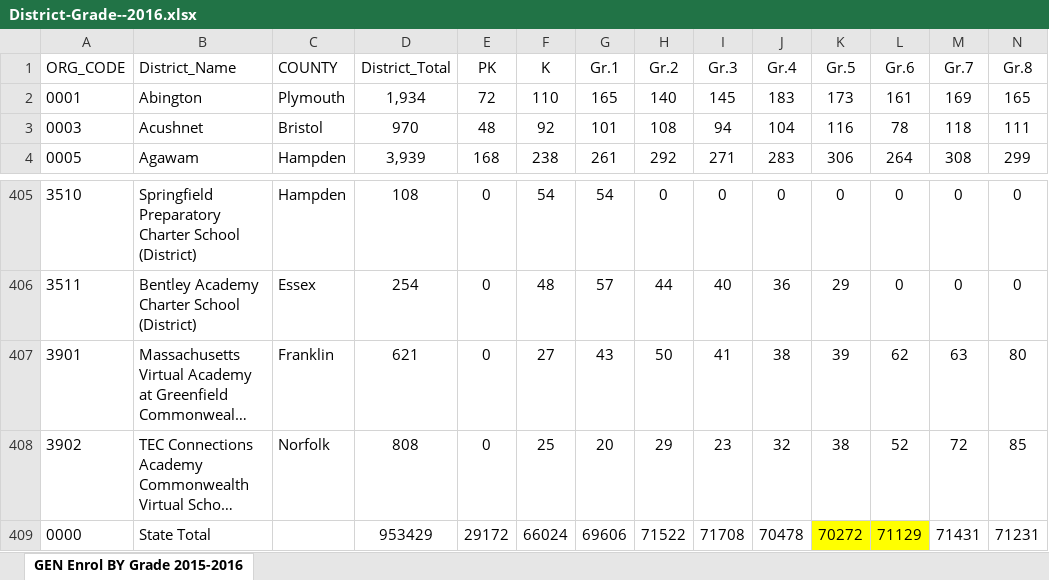
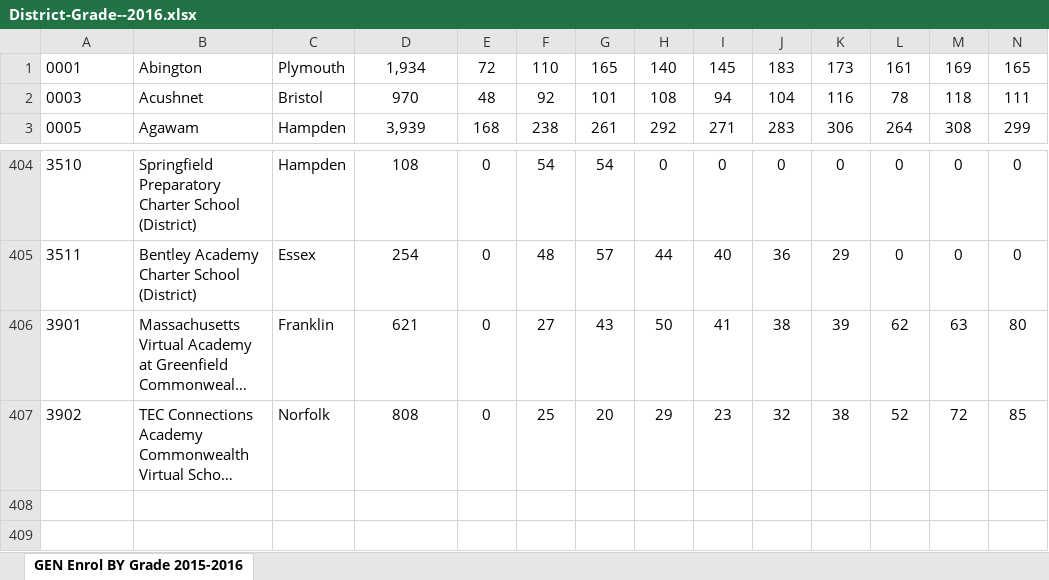
Before and after one commit to terryg/8sections, an Excel workbook: data/District-Grade--2016.xlsx, sheet GEN Enrol BY Grade 2015-2016, drawn as a sheet; only a part is shown, gaps mark what is left out; long unchanged cells end in …; values as stored, in another font and other column widths than the file's, no borders; rows hold the shown columns only; the diff names each change by its address in the sheet, - before the commit and + after, or states it on an @@ line.

```diff
--- a/data/District-Grade--2016.xlsx (sheet GEN Enrol BY Grade 2015-2016)
+++ b/data/District-Grade--2016.xlsx (sheet GEN Enrol BY Grade 2015-2016)
-row 1: ORG_CODE | District_Name | COUNTY | District_Total | PK | K | Gr.1 | Gr.2 | Gr.3 | Gr.4 | Gr.5 | Gr.6 | Gr.7 | Gr.8
-row 409: 0000 | State Total |  | 953429 | 29172 | 66024 | 69606 | 71522 | 71708 | 70478 | 70272 | 71129 | 71431 | 71231
```
Also changed, not shown: data/District-Grade--2013.xlsx, data/District-Grade--2014.xlsx, 19 other files.
